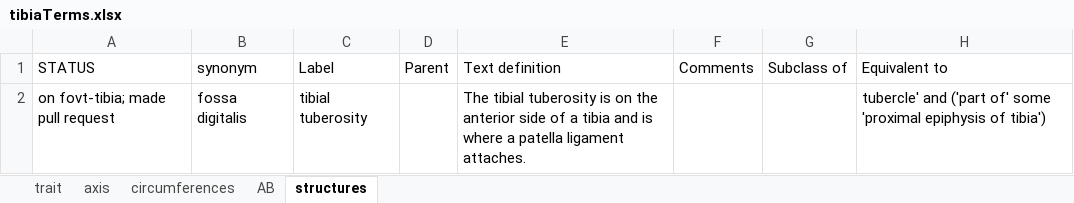
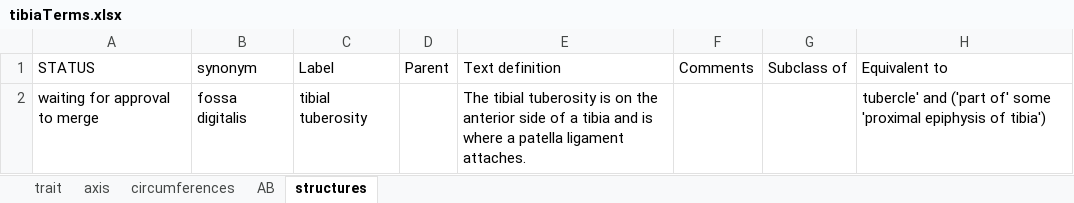
Before and after one commit to futres/fovt, an Excel workbook: terms/tibiaTerms.xlsx, sheet structures, drawn as a sheet; only a part is shown; values as stored, in another font and other column widths than the file's, no borders; the diff names each change by its address in the sheet, - before the commit and + after, or states it on an @@ line.

```diff
--- a/terms/tibiaTerms.xlsx (sheet structures)
+++ b/terms/tibiaTerms.xlsx (sheet structures)
-A2: on fovt-tibia; made pull request
+A2: waiting for approval to merge
```
Also changed, not shown: terms/calcaneusTerms.xlsx, terms/femurTerms.xlsx, 8 other files.
